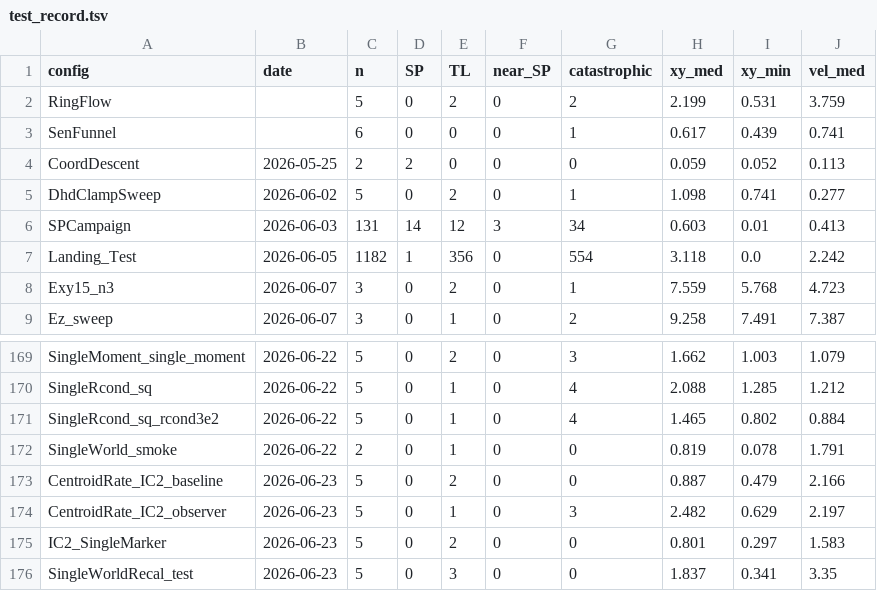
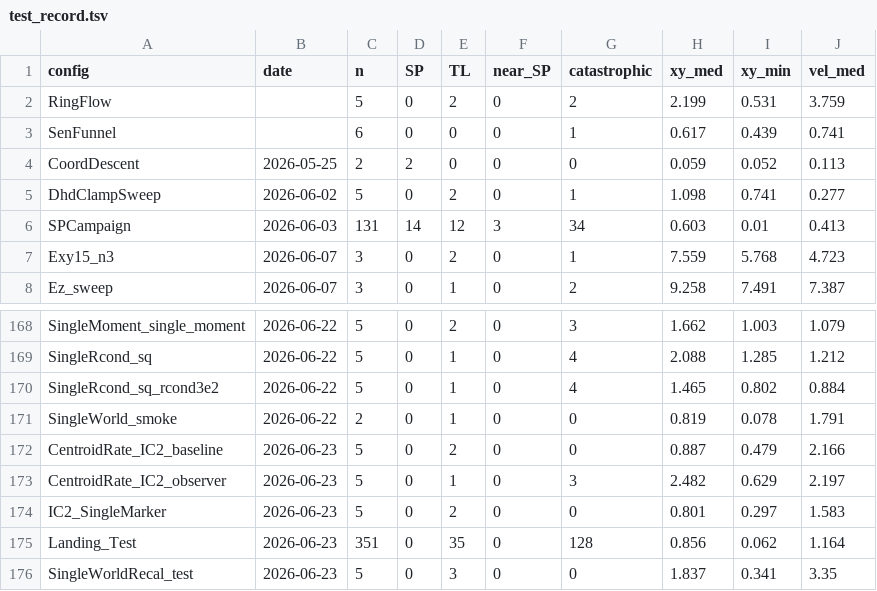
Before and after one commit to Shu6hamSingha1/Soft-Precise-Landing, a TSV file: PX4_Gazebo/test_data/test_record.tsv, drawn as a sheet; only a part is shown, gaps mark what is left out; removed rows and columns are numbered as before the commit, all else as after; the diff names each change by its address in the sheet, - before the commit and + after, or states it on an @@ line.

```diff
--- a/PX4_Gazebo/test_data/test_record.tsv
+++ b/PX4_Gazebo/test_data/test_record.tsv
-row 7: Landing_Test | 2026-06-05 | 1182 | 1 | 356 | 0 | 554 | 3.118 | 0.0 | 2.242
+row 175: Landing_Test | 2026-06-23 | 351 | 0 | 35 | 0 | 128 | 0.856 | 0.062 | 1.164
```
Also changed, not shown: 5 other files.
